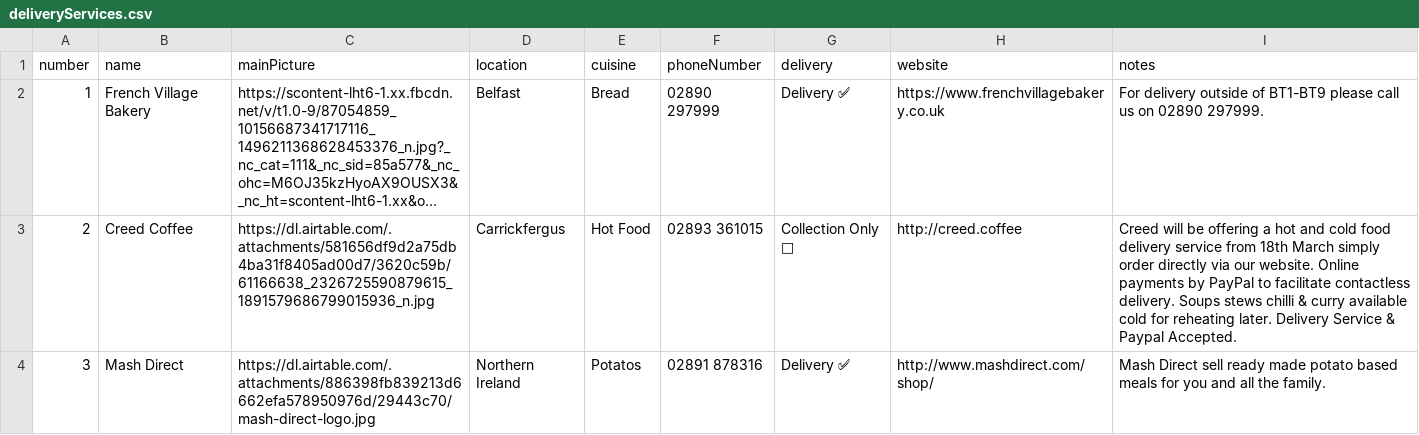
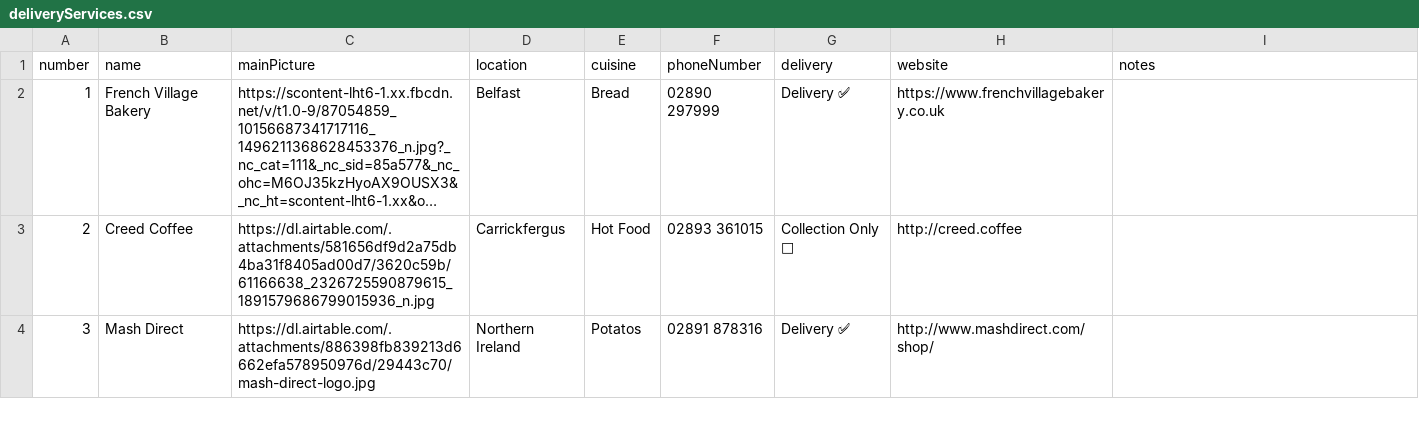
Before and after one commit to theshawe/yeooDelivery, a CSV file: _data/deliveryServices.csv, drawn as a sheet; only a part is shown; long unchanged cells end in …; the diff covers the shown part only; the diff names each change by its address in the sheet, - before the commit and + after, or states it on an @@ line.

Commit message:
more food added

```diff
--- a/_data/deliveryServices.csv
+++ b/_data/deliveryServices.csv
-I2 (notes): For delivery outside of BT1-BT9 please call us on 02890 297999.
+I2 (notes): (empty)
-I3 (notes): Creed will be offering a hot and cold food delivery service from 18th March simply order directly via our website. Online payments by PayPal to facilitate contactless delivery. Soups stews chilli & curry available cold for reheating later. Delivery Service & Paypal Accepted.
+I3 (notes): (empty)
-I4 (notes): Mash Direct sell ready made potato based meals for you and all the family.
+I4 (notes): (empty)
```
Also changed, not shown: 3 added rows and 2 edited cells elsewhere in this file, 3 other files.
